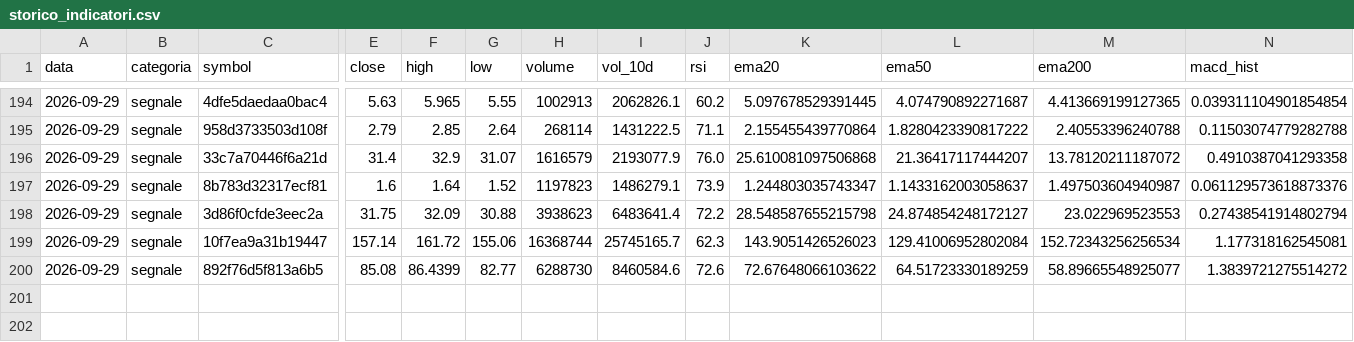
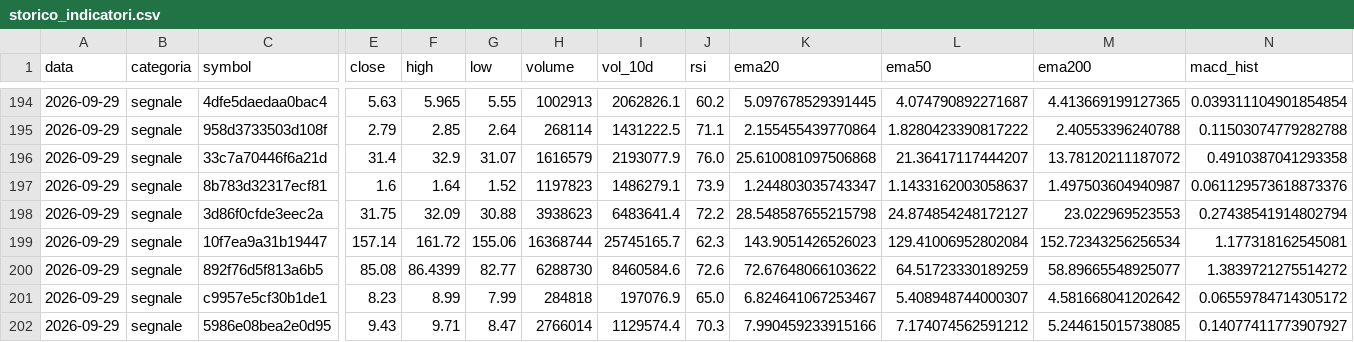
Before and after one commit to sgneps80-code/trading-report, a CSV file: data/storico_indicatori.csv, drawn as a sheet; only a part is shown, gaps mark what is left out; rows hold the shown columns only; the diff names each change by its address in the sheet, - before the commit and + after, or states it on an @@ line.

```diff
--- a/data/storico_indicatori.csv
+++ b/data/storico_indicatori.csv
+row 201: 2026-09-29 | segnale | c9957e5cf30b1de1 | 8.23 | 8.99 | 7.99 | 284818 | 197076.9 | 65.0 | 6.824641067253467 | 5.408948744000307 | 4.581668041202642 | 0.06559784714305172
+row 202: 2026-09-29 | segnale | 5986e08bea2e0d95 | 9.43 | 9.71 | 8.47 | 2766014 | 1129574.4 | 70.3 | 7.990459233915166 | 7.174074562591212 | 5.244615015738085 | 0.14077411773907927
```
Also changed, not shown: 1 other file.
